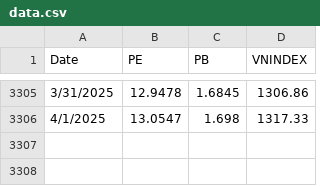
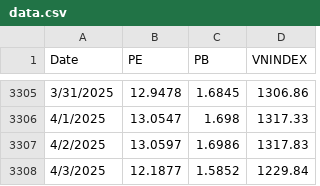
Before and after one commit to drphe/BM, a CSV file: data.csv, drawn as a sheet; only a part is shown, gaps mark what is left out.

Commit message:
Update data.csv

```diff
--- a/data.csv
+++ b/data.csv
@@ -3306 +3306,3 @@ Date, PE , PB , VNINDEX
 4/1/2025,13.0547,1.698,1317.33
+4/2/2025,13.0597,1.6986,1317.83
+4/3/2025,12.1877,1.5852,1229.84
```
